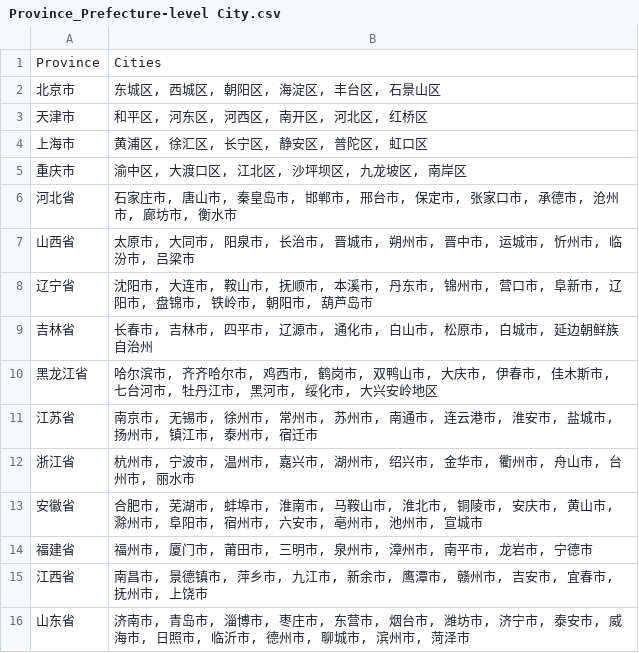
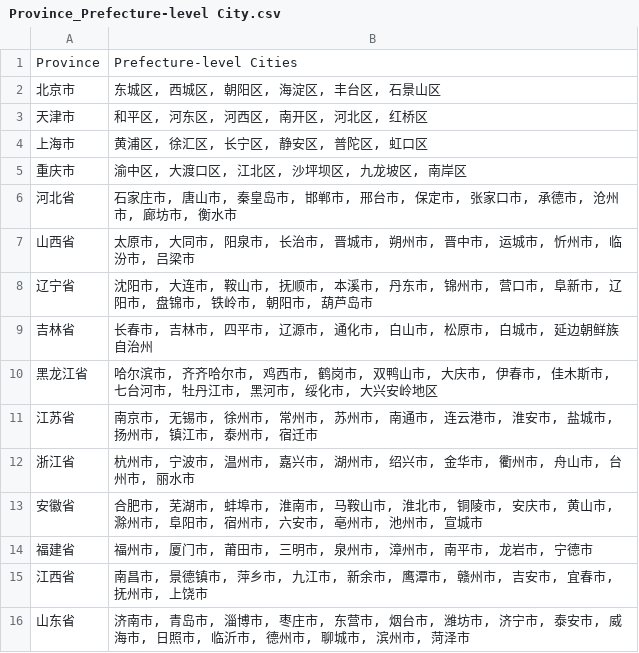
Before and after one commit to MoKinLee/Statics, a CSV file: Province_Prefecture-level City.csv, drawn as a sheet.

Commit message:
Update Province_Prefecture-level City.csv

```diff
--- a/Province_Prefecture-level City.csv
+++ b/Province_Prefecture-level City.csv
@@ -1,2 +1,2 @@
-Province,Cities
+Province,Prefecture-level Cities
 北京市,"东城区, 西城区, 朝阳区, 海淀区, 丰台区, 石景山区"
```
